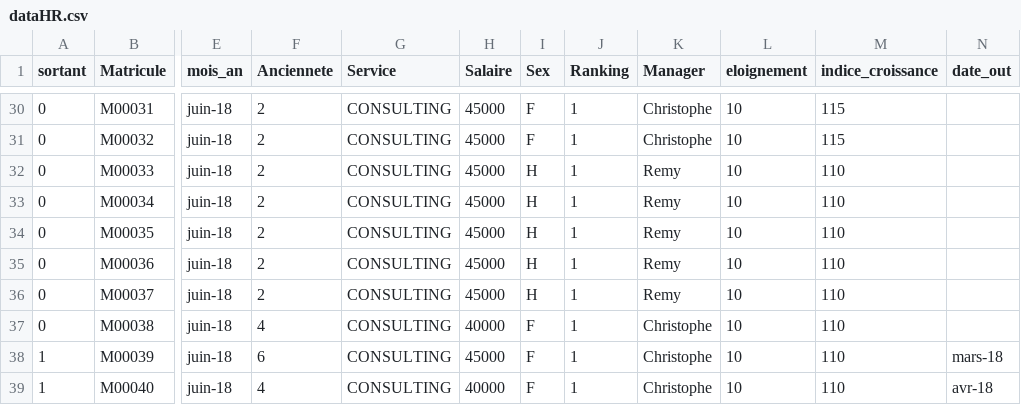
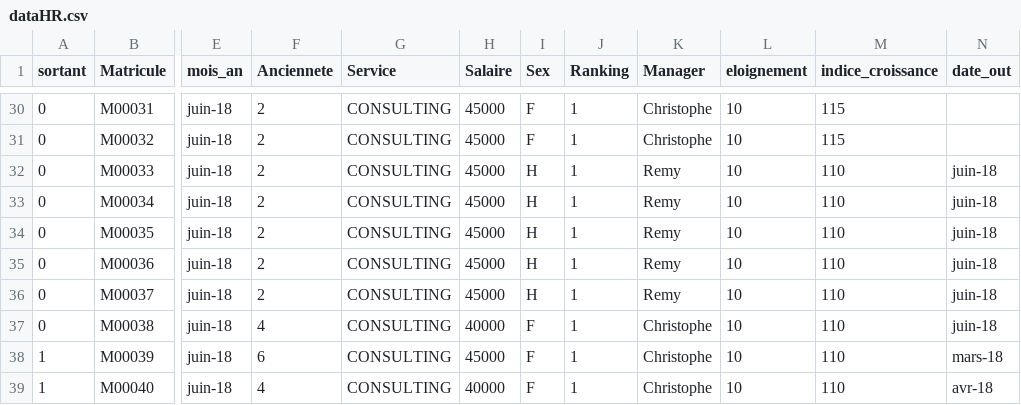
Before and after one commit to gillesslomovits/test2, a CSV file: dataHR.csv, drawn as a sheet; only a part is shown, gaps mark what is left out; the diff covers the shown part only; the diff names each change by its address in the sheet, - before the commit and + after, or states it on an @@ line.

```diff
--- a/dataHR.csv
+++ b/dataHR.csv
-N32:N37 (date_out): (empty)
+N32:N37 (date_out): juin-18
```
Also changed, not shown: 22 edited cells elsewhere in this file.
